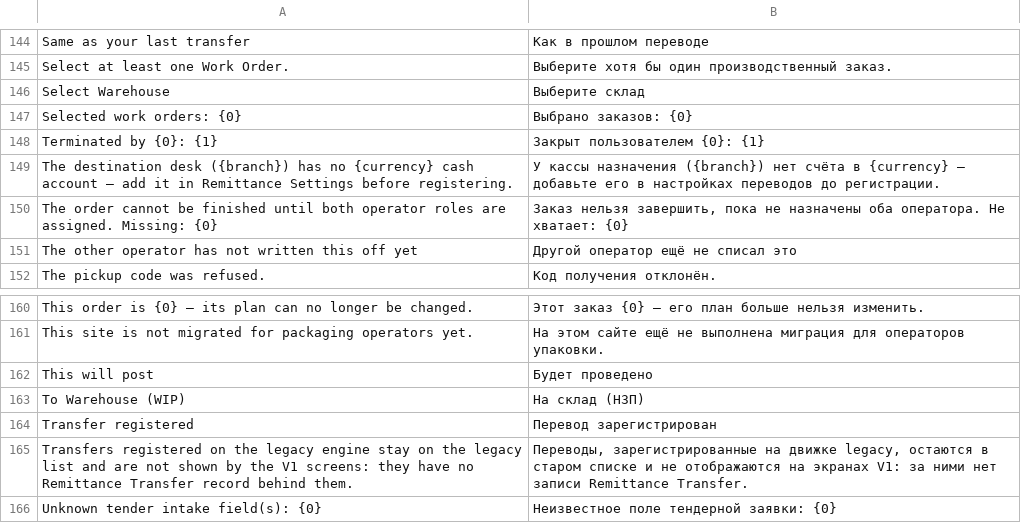
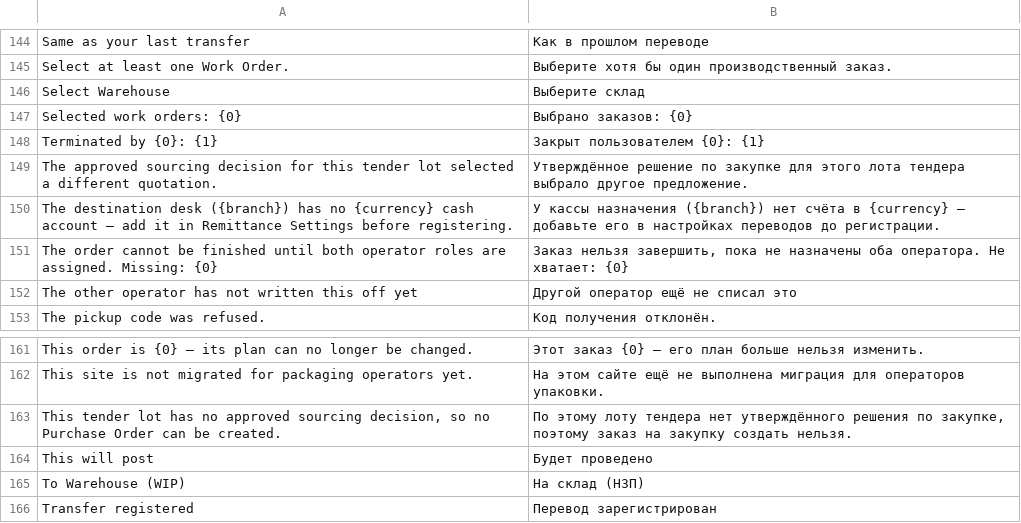
Before and after one commit to zvictory/stabler, a CSV file: stabler/translations/ru.csv, drawn as a sheet; only a part is shown, gaps mark what is left out; the shorter side is filled out with more unchanged rows.

```diff
--- a/stabler/translations/ru.csv
+++ b/stabler/translations/ru.csv
@@ -148,2 +148,3 @@ Selected work orders: {0},Выбрано заказов: {0}
 Terminated by {0}: {1},Закрыт пользователем {0}: {1}
+The approved sourcing decision for this tender lot selected a different quotation.,Утверждённое решение по закупке для этого лота тендера выбрало другое предложение.
 The destination desk ({branch}) has no {currency} cash account — add it in Remittance Settings before registering.,У кассы назначения ({branch}) нет счёта в {currency} — добавьте его в настройках переводов до регистрации.
@@ -161,2 +162,3 @@ This order is {0} — its plan can no longer be changed.,Этот заказ {0}
 This site is not migrated for packaging operators yet.,На этом сайте ещё не выполнена миграция для операторов упаковки.
+"This tender lot has no approved sourcing decision, so no Purchase Order can be created.","По этому лоту тендера нет утверждённого решения по закупке, поэтому заказ на закупку создать нельзя."
 This will post,Будет проведено
```
Also changed, not shown: stabler/translations/en.csv, stabler/translations/tr.csv, 4 other files.
